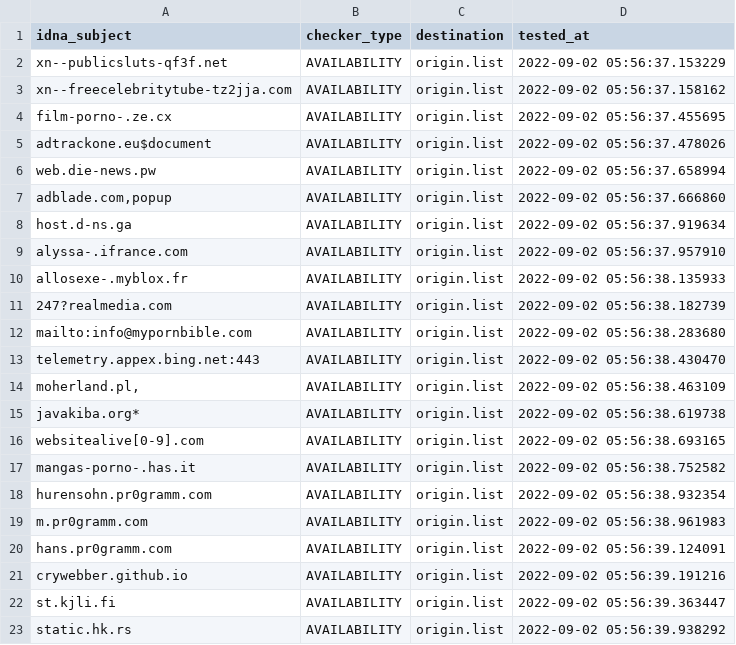
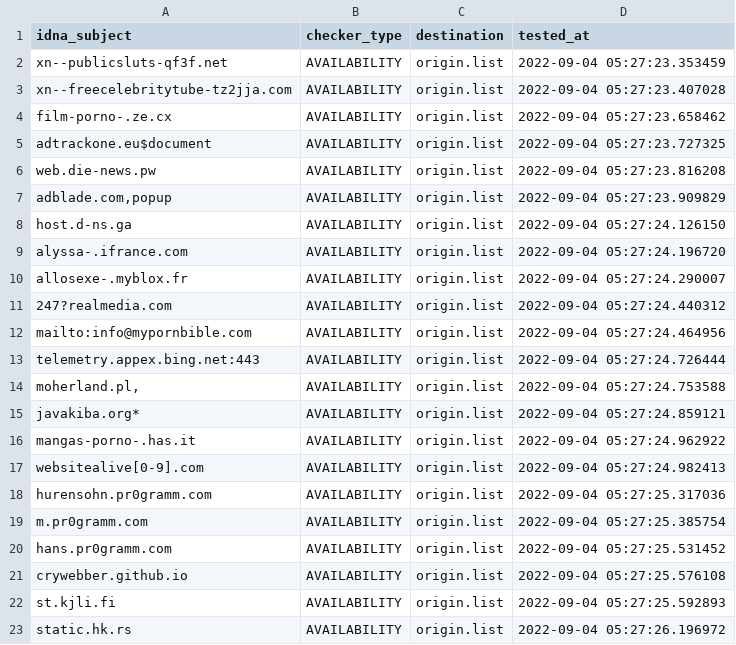
Before and after one commit to dead-hosts/repository-structure, a CSV file: .pyfunceble/inactive.csv, drawn as a sheet.

```diff
--- a/.pyfunceble/inactive.csv
+++ b/.pyfunceble/inactive.csv
@@ -1,23 +1,23 @@
 idna_subject,checker_type,destination,tested_at
-xn--publicsluts-qf3f.net,AVAILABILITY,origin.list,2022-09-02 05:56:37.153229
-xn--freecelebritytube-tz2jja.com,AVAILABILITY,origin.list,2022-09-02 05:56:37.158162
-film-porno-.ze.cx,AVAILABILITY,origin.list,2022-09-02 05:56:37.455695
-adtrackone.eu$document,AVAILABILITY,origin.list,2022-09-02 05:56:37.478026
-web.die-news.pw,AVAILABILITY,origin.list,2022-09-02 05:56:37.658994
-"adblade.com,popup",AVAILABILITY,origin.list,2022-09-02 05:56:37.666860
-host.d-ns.ga,AVAILABILITY,origin.list,2022-09-02 05:56:37.919634
-alyssa-.ifrance.com,AVAILABILITY,origin.list,2022-09-02 05:56:37.957910
-allosexe-.myblox.fr,AVAILABILITY,origin.list,2022-09-02 05:56:38.135933
-247?realmedia.com,AVAILABILITY,origin.list,2022-09-02 05:56:38.182739
-mailto:info@mypornbible.com,AVAILABILITY,origin.list,2022-09-02 05:56:38.283680
-telemetry.appex.bing.net:443,AVAILABILITY,origin.list,2022-09-02 05:56:38.430470
-"moherland.pl,",AVAILABILITY,origin.list,2022-09-02 05:56:38.463109
-javakiba.org*,AVAILABILITY,origin.list,2022-09-02 05:56:38.619738
-websitealive[0-9].com,AVAILABILITY,origin.list,2022-09-02 05:56:38.693165
-mangas-porno-.has.it,AVAILABILITY,origin.list,2022-09-02 05:56:38.752582
-hurensohn.pr0gramm.com,AVAILABILITY,origin.list,2022-09-02 05:56:38.932354
-m.pr0gramm.com,AVAILABILITY,origin.list,2022-09-02 05:56:38.961983
-hans.pr0gramm.com,AVAILABILITY,origin.list,2022-09-02 05:56:39.124091
-crywebber.github.io,AVAILABILITY,origin.list,2022-09-02 05:56:39.191216
-st.kjli.fi,AVAILABILITY,origin.list,2022-09-02 05:56:39.363447
-static.hk.rs,AVAILABILITY,origin.list,2022-09-02 05:56:39.938292
+xn--publicsluts-qf3f.net,AVAILABILITY,origin.list,2022-09-04 05:27:23.353459
+xn--freecelebritytube-tz2jja.com,AVAILABILITY,origin.list,2022-09-04 05:27:23.407028
+film-porno-.ze.cx,AVAILABILITY,origin.list,2022-09-04 05:27:23.658462
+adtrackone.eu$document,AVAILABILITY,origin.list,2022-09-04 05:27:23.727325
+web.die-news.pw,AVAILABILITY,origin.list,2022-09-04 05:27:23.816208
+"adblade.com,popup",AVAILABILITY,origin.list,2022-09-04 05:27:23.909829
+host.d-ns.ga,AVAILABILITY,origin.list,2022-09-04 05:27:24.126150
+alyssa-.ifrance.com,AVAILABILITY,origin.list,2022-09-04 05:27:24.196720
+allosexe-.myblox.fr,AVAILABILITY,origin.list,2022-09-04 05:27:24.290007
+247?realmedia.com,AVAILABILITY,origin.list,2022-09-04 05:27:24.440312
+mailto:info@mypornbible.com,AVAILABILITY,origin.list,2022-09-04 05:27:24.464956
+telemetry.appex.bing.net:443,AVAILABILITY,origin.list,2022-09-04 05:27:24.726444
+"moherland.pl,",AVAILABILITY,origin.list,2022-09-04 05:27:24.753588
+javakiba.org*,AVAILABILITY,origin.list,2022-09-04 05:27:24.859121
+mangas-porno-.has.it,AVAILABILITY,origin.list,2022-09-04 05:27:24.962922
+websitealive[0-9].com,AVAILABILITY,origin.list,2022-09-04 05:27:24.982413
+hurensohn.pr0gramm.com,AVAILABILITY,origin.list,2022-09-04 05:27:25.317036
+m.pr0gramm.com,AVAILABILITY,origin.list,2022-09-04 05:27:25.385754
+hans.pr0gramm.com,AVAILABILITY,origin.list,2022-09-04 05:27:25.531452
+crywebber.github.io,AVAILABILITY,origin.list,2022-09-04 05:27:25.576108
+st.kjli.fi,AVAILABILITY,origin.list,2022-09-04 05:27:25.592893
+static.hk.rs,AVAILABILITY,origin.list,2022-09-04 05:27:26.196972
```
Also changed, not shown: 10 other files.
